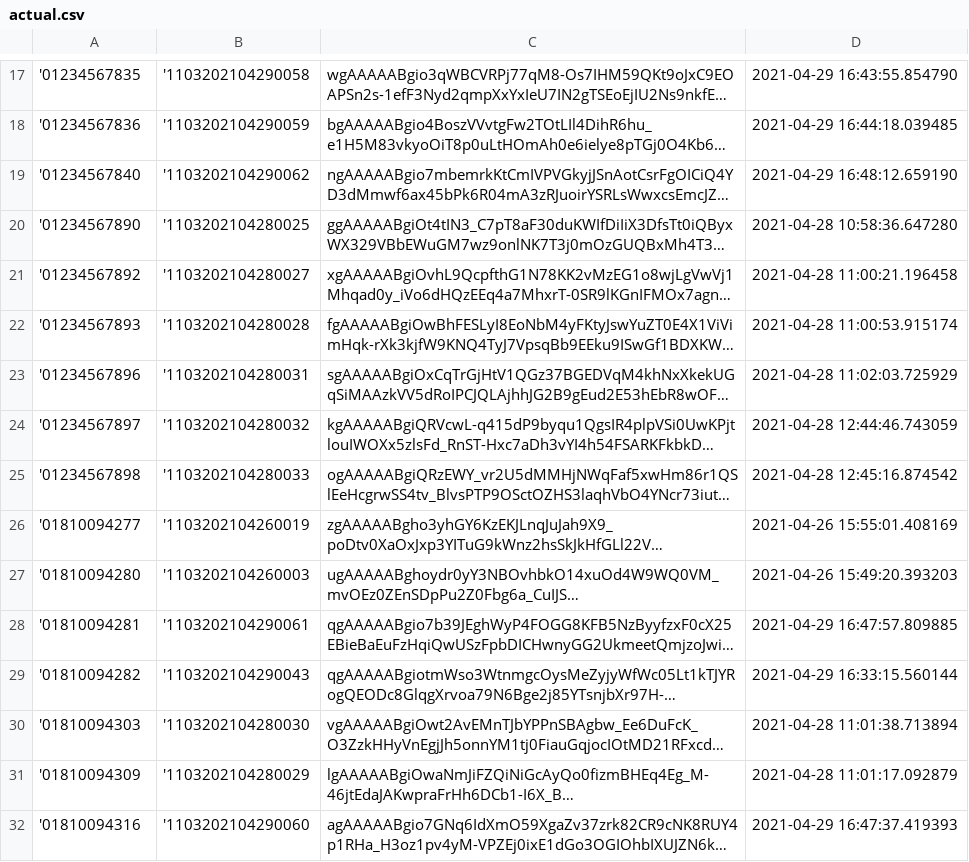
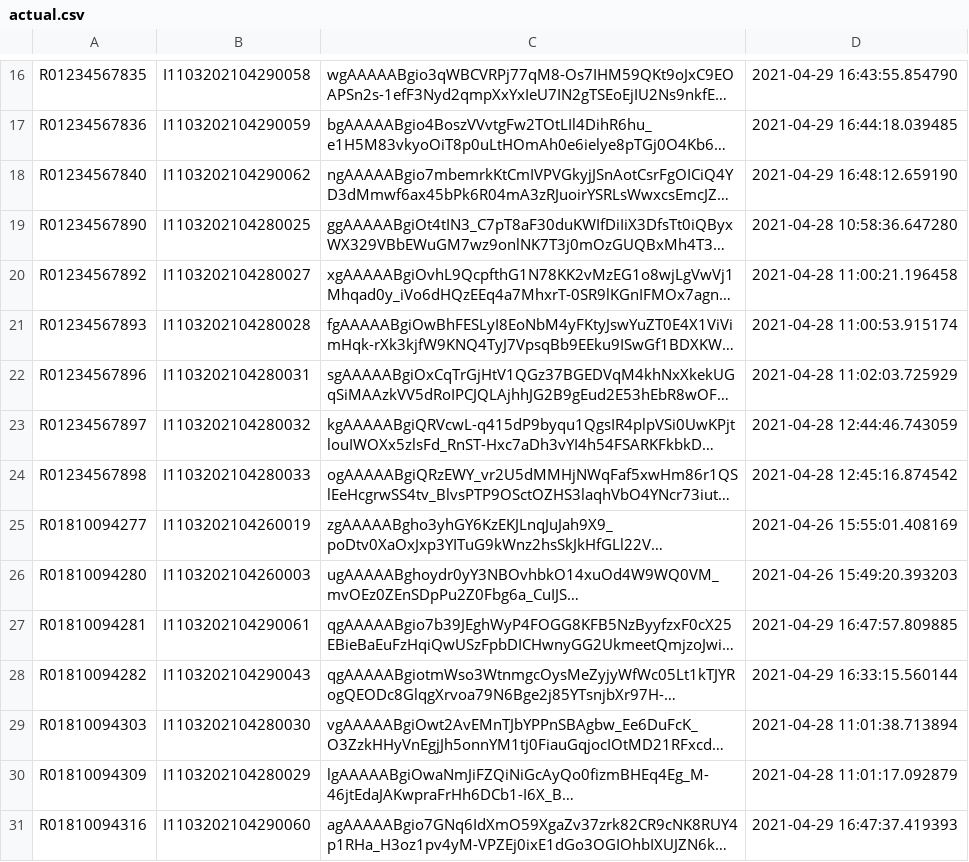
Before and after one commit to arrafi-musabbir/GUI, a CSV file: actual.csv, drawn as a sheet; only a part is shown, gaps mark what is left out; long unchanged cells end in …; addresses are those after the commit; the diff covers the shown part only; the diff names each change by its address in the sheet, - before the commit and + after, or states it on an @@ line.

```diff
--- a/actual.csv
+++ b/actual.csv
-A16: '01234567835
+A16: R01234567835
-B16: '1103202104290058
+B16: I1103202104290058
-A17: '01234567836
+A17: R01234567836
-B17: '1103202104290059
+B17: I1103202104290059
-A18: '01234567840
+A18: R01234567840
-B18: '1103202104290062
+B18: I1103202104290062
-A19: '01234567890
+A19: R01234567890
-B19: '1103202104280025
+B19: I1103202104280025
-A20: '01234567892
+A20: R01234567892
-B20: '1103202104280027
+B20: I1103202104280027
-A21: '01234567893
+A21: R01234567893
-B21: '1103202104280028
+B21: I1103202104280028
-A22: '01234567896
+A22: R01234567896
-B22: '1103202104280031
+B22: I1103202104280031
-A23: '01234567897
+A23: R01234567897
-B23: '1103202104280032
+B23: I1103202104280032
-A24: '01234567898
+A24: R01234567898
-B24: '1103202104280033
+B24: I1103202104280033
-A25: '01810094277
+A25: R01810094277
-B25: '1103202104260019
+B25: I1103202104260019
-A26: '01810094280
+A26: R01810094280
-B26: '1103202104260003
+B26: I1103202104260003
-A27: '01810094281
+A27: R01810094281
-B27: '1103202104290061
+B27: I1103202104290061
-A28: '01810094282
+A28: R01810094282
-B28: '1103202104290043
+B28: I1103202104290043
-A29: '01810094303
+A29: R01810094303
-B29: '1103202104280030
+B29: I1103202104280030
-A30: '01810094309
+A30: R01810094309
-B30: '1103202104280029
+B30: I1103202104280029
-A31: '01810094316
+A31: R01810094316
-B31: '1103202104290060
+B31: I1103202104290060
```
Also changed, not shown: 1 removed row and 98 edited cells elsewhere in this file, 3 other files.
